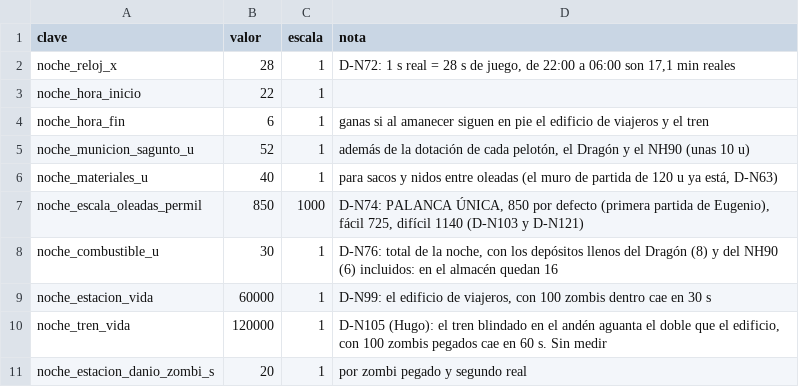
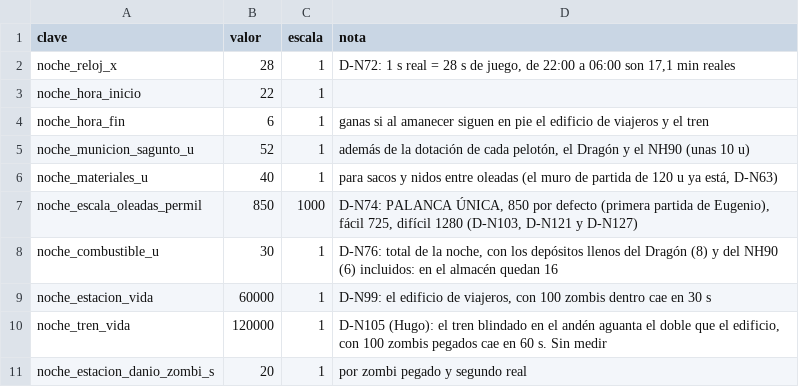
Before and after one commit to HerrKlicova/TBD, a CSV file: Assets/TBD/Data/balance_noche.csv, drawn as a sheet; only a part is shown.

```diff
--- a/Assets/TBD/Data/balance_noche.csv
+++ b/Assets/TBD/Data/balance_noche.csv
@@ -6,3 +6,3 @@ noche_municion_sagunto_u;52;1;además de la dotación de cada pelotón, el Drag
 noche_materiales_u;40;1;para sacos y nidos entre oleadas (el muro de partida de 120 u ya está, D-N63)
-noche_escala_oleadas_permil;850;1000;D-N74: PALANCA ÚNICA, 850 por defecto (primera partida de Eugenio), fácil 725, difícil 1140 (D-N103 y D-N121)
+noche_escala_oleadas_permil;850;1000;D-N74: PALANCA ÚNICA, 850 por defecto (primera partida de Eugenio), fácil 725, difícil 1280 (D-N103, D-N121 y D-N127)
 noche_combustible_u;30;1;D-N76: total de la noche, con los depósitos llenos del Dragón (8) y del NH90 (6) incluidos: en el almacén quedan 16
```
Also changed, not shown: 4 other files.
